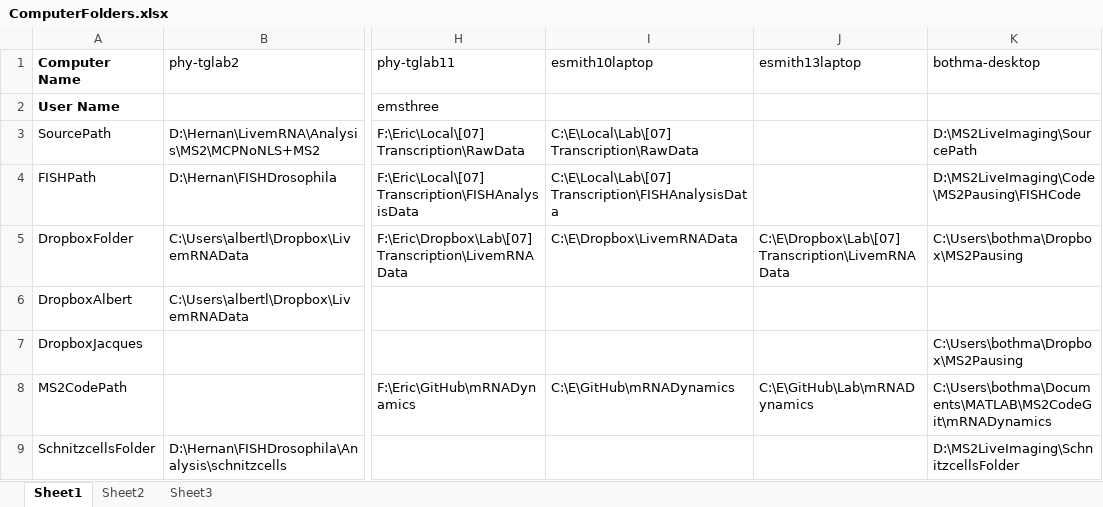
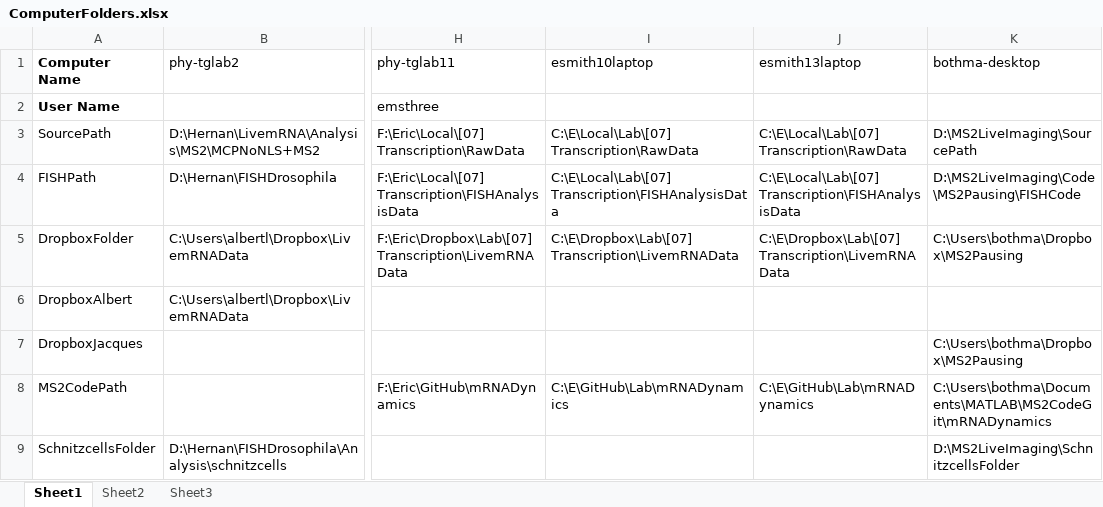
Before and after one commit to GarciaLab/mRNADynamics, an Excel workbook: ComputerFolders.xlsx, sheet Sheet1, drawn as a sheet; only a part is shown, gaps mark what is left out; values as stored, in another font and other column widths than the file's, no borders; the diff names each change by its address in the sheet, - before the commit and + after, or states it on an @@ line.

Commit message:
More ComputerFolders updates

```diff
--- a/ComputerFolders.xlsx (sheet Sheet1)
+++ b/ComputerFolders.xlsx (sheet Sheet1)
-J3 (esmith13laptop): (empty)
+J3 (esmith13laptop): C:\E\Local\Lab\[07] Transcription\RawData
-J4 (esmith13laptop): (empty)
+J4 (esmith13laptop): C:\E\Local\Lab\[07] Transcription\FISHAnalysisData
-I5 (esmith10laptop): C:\E\Dropbox\LivemRNAData
+I5 (esmith10laptop): C:\E\Dropbox\Lab\[07] Transcription\LivemRNAData
-I8 (esmith10laptop): C:\E\GitHub\mRNADynamics
+I8 (esmith10laptop): C:\E\GitHub\Lab\mRNADynamics
```
